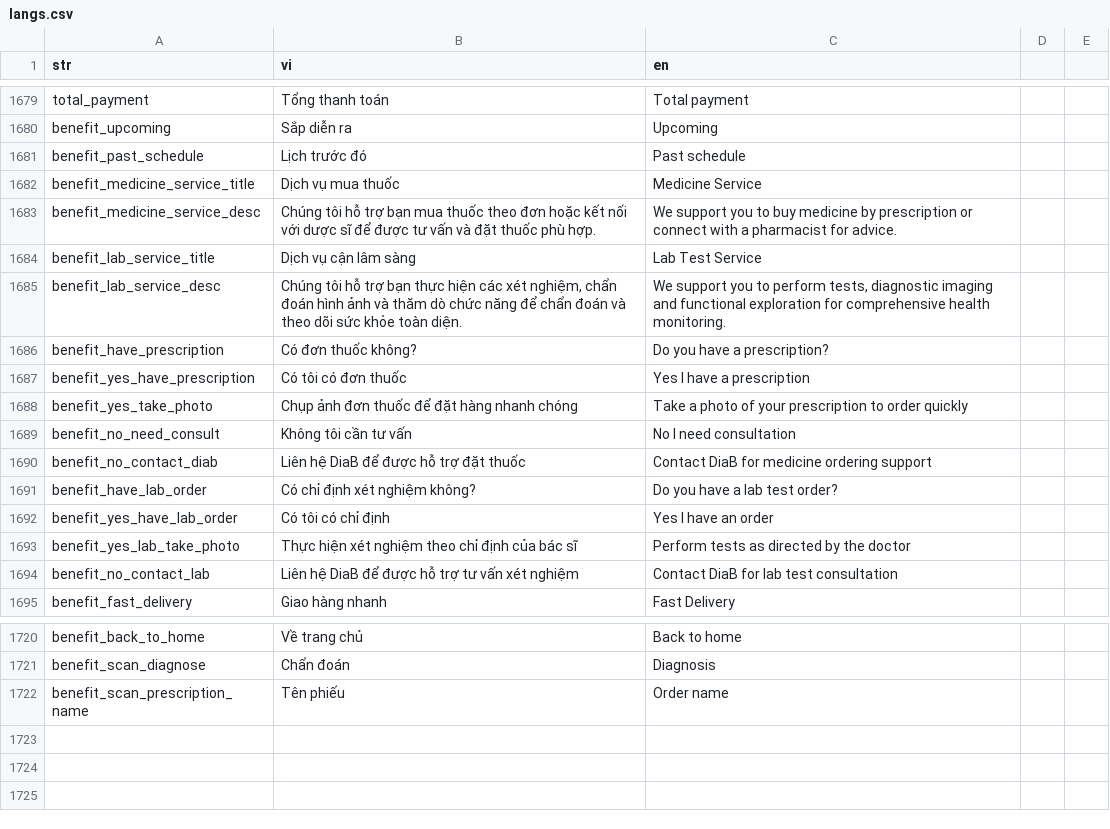
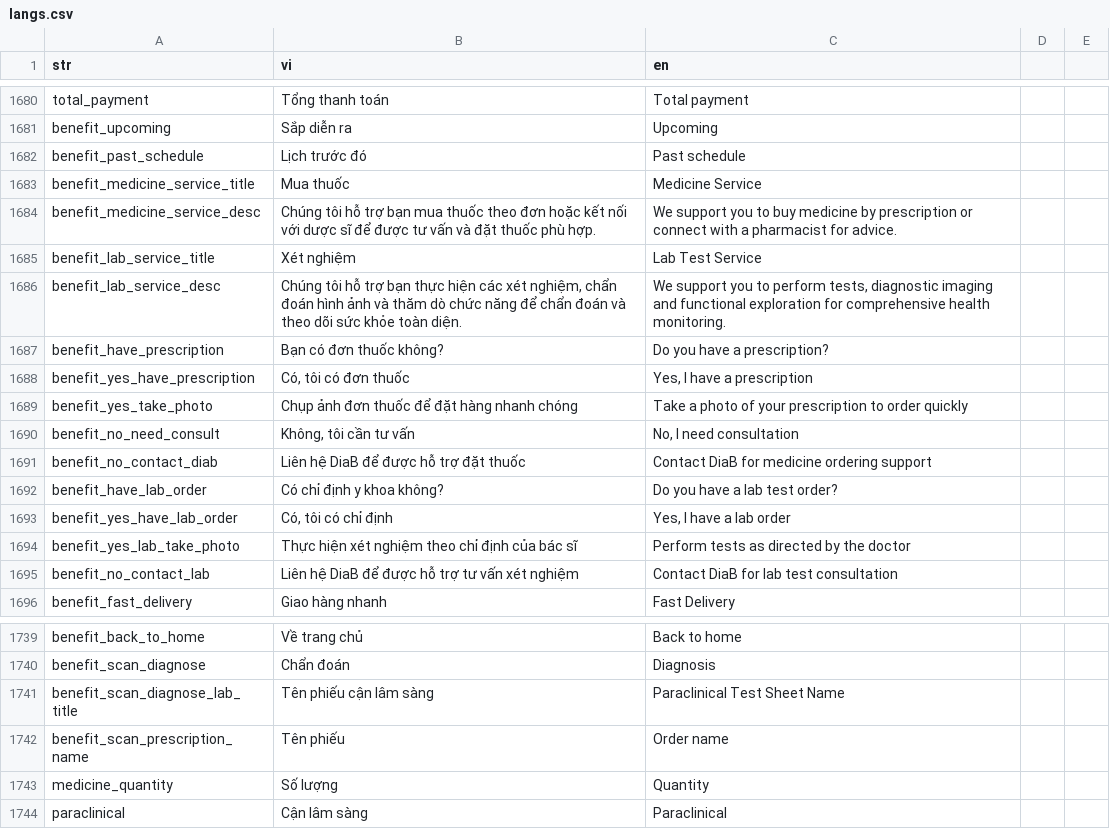
Before and after one commit to diab-machine-2/diab-flutter-mobile, a CSV file: lib/res/translations/langs.csv, drawn as a sheet; only a part is shown, gaps mark what is left out; the diff covers the shown part only.

Commit message:
bundle: update UI + flow buy medicine and booking lab result

```diff
--- a/lib/res/translations/langs.csv
+++ b/lib/res/translations/langs.csv
@@ -1683,13 +1684,13 @@ benefit_upcoming,Sắp diễn ra,Upcoming,
 benefit_past_schedule,Lịch trước đó,Past schedule,
-benefit_medicine_service_title,Dịch vụ mua thuốc,Medicine Service,
+benefit_medicine_service_title,Mua thuốc,Medicine Service,
 benefit_medicine_service_desc,"Chúng tôi hỗ trợ bạn mua thuốc theo đơn hoặc kết nối với dược sĩ để được tư vấn và đặt thuốc phù hợp.","We support you to buy medicine by prescription or connect with a pharmacist for advice.",
-benefit_lab_service_title,Dịch vụ cận lâm sàng,Lab Test Service,
+benefit_lab_service_title,Xét nghiệm,Lab Test Service,
 benefit_lab_service_desc,"Chúng tôi hỗ trợ bạn thực hiện các xét nghiệm, chẩn đoán hình ảnh và thăm dò chức năng để chẩn đoán và theo dõi sức khỏe toàn diện.","We support you to perform tests, diagnostic imaging and functional exploration for comprehensive health monitoring.",
-benefit_have_prescription,Có đơn thuốc không?,Do you have a prescription?,
-benefit_yes_have_prescription,Có tôi có đơn thuốc,Yes I have a prescription,
+benefit_have_prescription,Bạn có đơn thuốc không?,Do you have a prescription?,
+benefit_yes_have_prescription,"Có, tôi có đơn thuốc","Yes, I have a prescription",
 benefit_yes_take_photo,Chụp ảnh đơn thuốc để đặt hàng nhanh chóng,Take a photo of your prescription to order quickly,
-benefit_no_need_consult,Không tôi cần tư vấn,No I need consultation,
+benefit_no_need_consult,"Không, tôi cần tư vấn","No, I need consultation",
 benefit_no_contact_diab,Liên hệ DiaB để được hỗ trợ đặt thuốc,Contact DiaB for medicine ordering support,
-benefit_have_lab_order,Có chỉ định xét nghiệm không?,Do you have a lab test order?,
-benefit_yes_have_lab_order,Có tôi có chỉ định,Yes I have an order,
+benefit_have_lab_order,Có chỉ định y khoa không?,Do you have a lab test order?,
+benefit_yes_have_lab_order,"Có, tôi có chỉ định","Yes, I have a lab order",
 benefit_yes_lab_take_photo,Thực hiện xét nghiệm theo chỉ định của bác sĩ,Perform tests as directed by the doctor,
@@ -1723,2 +1742,5 @@ benefit_back_to_home,Về trang chủ,Back to home,
 benefit_scan_diagnose,Chẩn đoán,Diagnosis,
+benefit_scan_diagnose_lab_title,Tên phiếu cận lâm sàng,Paraclinical Test Sheet Name,
 benefit_scan_prescription_name,Tên phiếu,Order name,
+medicine_quantity,Số lượng,Quantity,
+paraclinical,Cận lâm sàng,Paraclinical
```
Also changed, not shown: 19 added rows elsewhere in this file, 23 other files.
